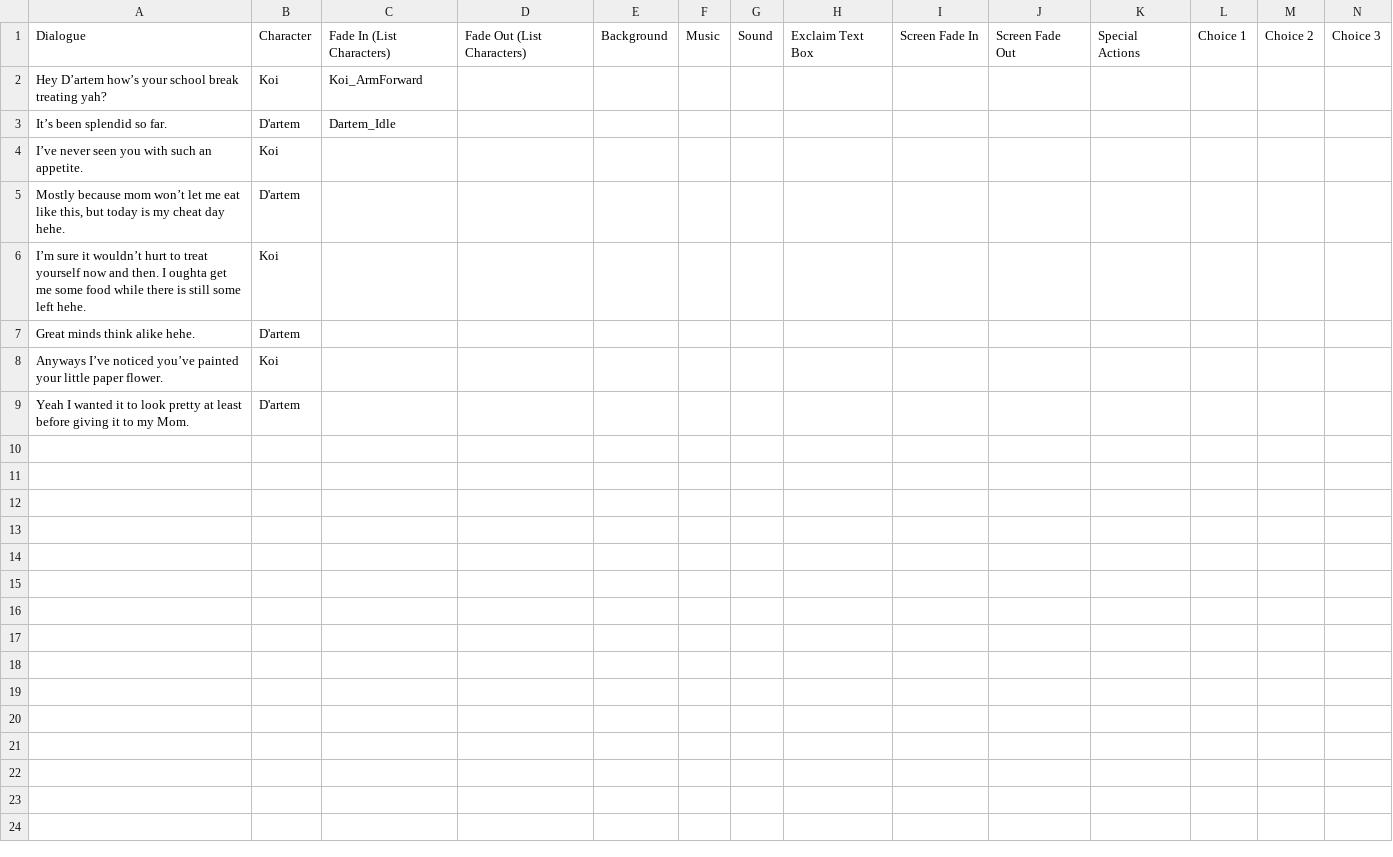
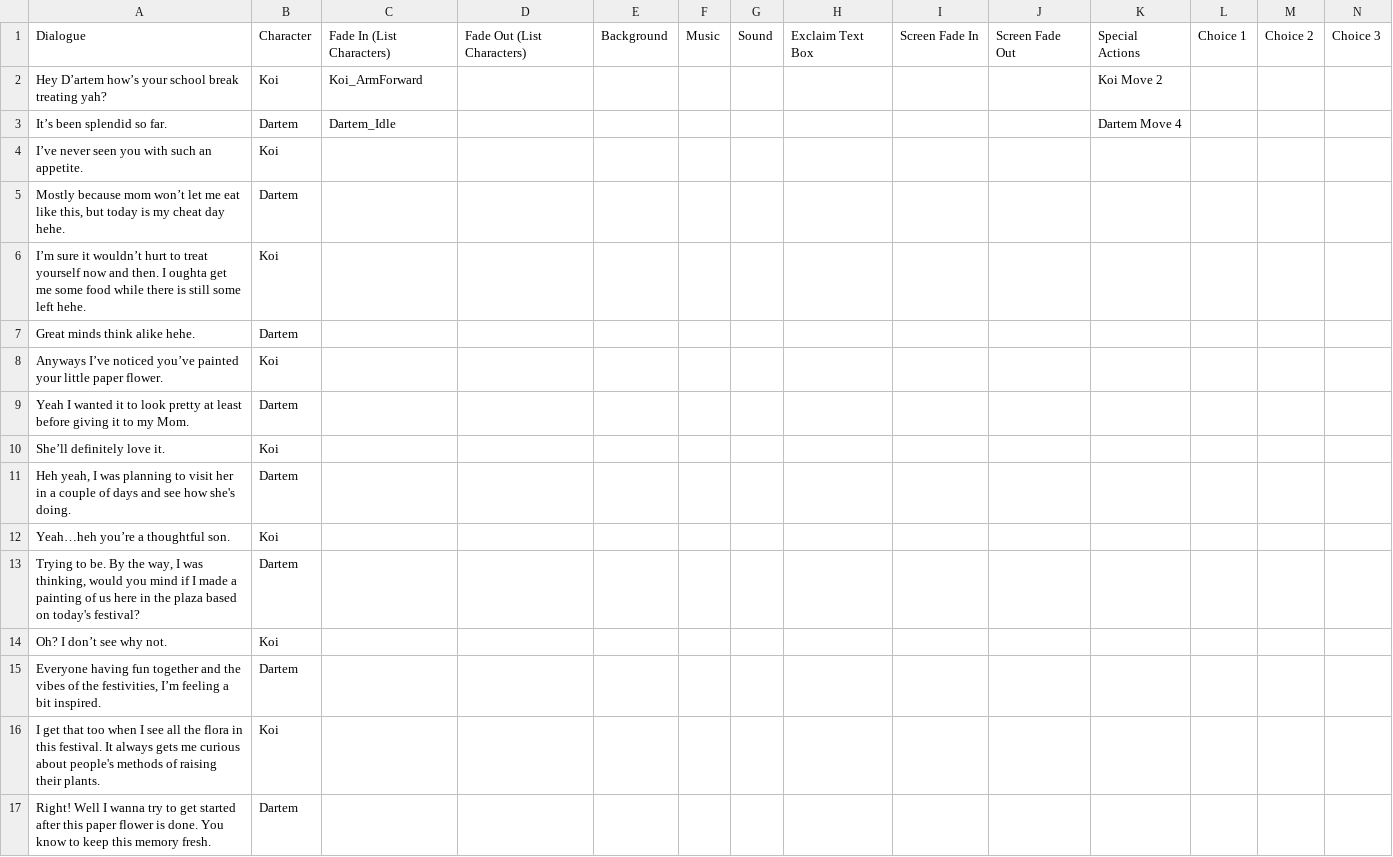
Before and after one commit to Krango-o/Visual-Novel, a CSV file: Project Fog/Assets/StreamingAssets/Dialogue/Dialogue Template - Scene 2.csv, drawn as a sheet; only a part is shown; rows hold the shown columns only; the diff names each change by its address in the sheet, - before the commit and + after, or states it on an @@ line.

Commit message:
Iris added to dialogue

```diff
--- a/Project Fog/Assets/StreamingAssets/Dialogue/Dialogue Template - Scene 2.csv
+++ b/Project Fog/Assets/StreamingAssets/Dialogue/Dialogue Template - Scene 2.csv
-K2: (empty)
+K2: Koi Move 2
-B3: D'artem
+B3: Dartem
-K3: (empty)
+K3: Dartem Move 4
-B5: D'artem
+B5: Dartem
-B7: D'artem
+B7: Dartem
-B9: D'artem
+B9: Dartem
+row 10: She’ll definitely love it. | Koi
+row 11: Heh yeah, I was planning to visit her in a couple of days and see how she's doing. | Dartem
+row 12: Yeah…heh you’re a thoughtful son. | Koi
+row 13: Trying to be. By the way, I was thinking, would you mind if I made a painting of us here in the plaza based on today's festival? | Dartem
+row 14: Oh? I don’t see why not. | Koi
+row 15: Everyone having fun together and the vibes of the festivities, I’m feeling a bit inspired. | Dartem
+row 16: I get that too when I see all the flora in this festival. It always gets me curious about people's methods of raising their plants. | Koi
+row 17: Right! Well I wanna try to get started after this paper flower is done. You know to keep this memory fresh. | Dartem
```
Also changed, not shown: Project Fog/Assets/StreamingAssets/Dialogue/reactionsTest.csv, 20 other files.
